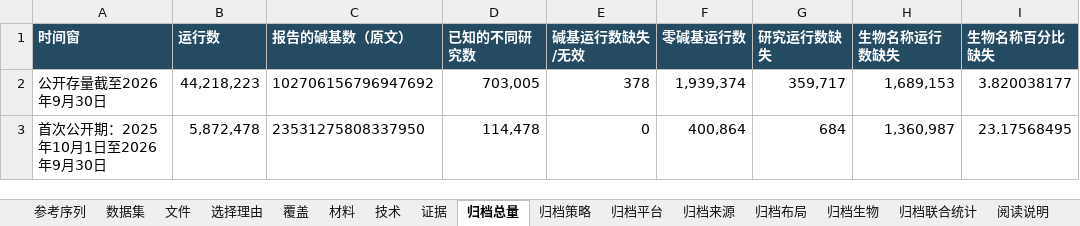
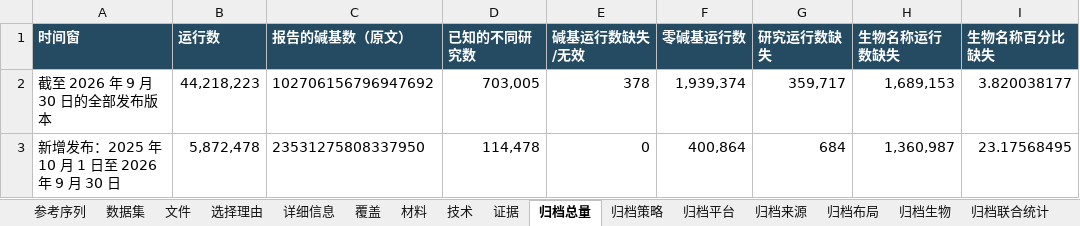
Before and after one commit to youngchan919/fastq-comp-benchmark-dataset, an Excel workbook: zh-CN/catalogue/benchmark_dataset.xlsx, sheet 归档总量, drawn as a sheet; values as stored, in another font and other column widths than the file's, no borders; the diff names each change by its address in the sheet, - before the commit and + after, or states it on an @@ line.

```diff
--- a/zh-CN/catalogue/benchmark_dataset.xlsx (sheet 归档总量)
+++ b/zh-CN/catalogue/benchmark_dataset.xlsx (sheet 归档总量)
+sheet tab: 详细信息
-A2 (时间窗): 公开存量截至2026年9月30日
+A2 (时间窗): 截至 2026 年 9 月 30 日的全部发布版本
-A3 (时间窗): 首次公开期：2025年10月1日至2026年9月30日
+A3 (时间窗): 新增发布：2025 年 10 月 1 日至 2026 年 9 月 30 日
```
Also changed, not shown: sheet 选择理由, sheet 文件, sheet 数据集, sheet 证据, sheet 参考序列, sheet 阅读说明, other sheet tabs, catalogue/benchmark_dataset.xlsx, 36 other files.
